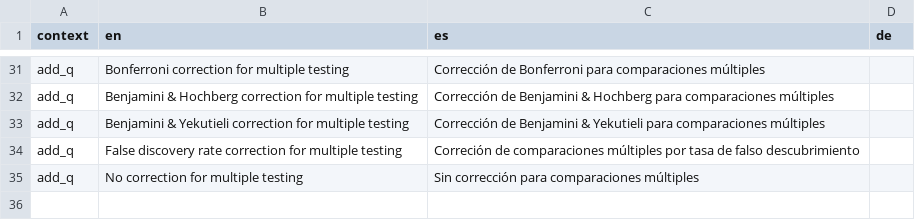
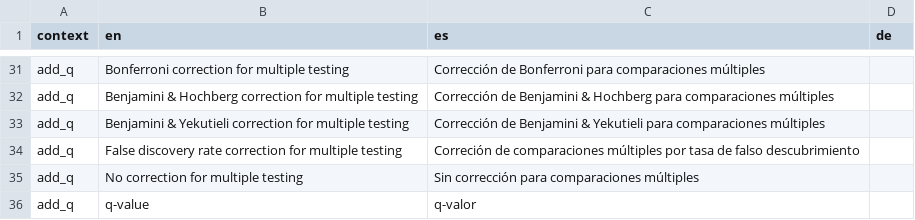
Before and after one commit to ddsjoberg/gtsummary, a CSV file: data-raw/gtsummary_translated.csv, drawn as a sheet; only a part is shown, gaps mark what is left out; the diff names each change by its address in the sheet, - before the commit and + after, or states it on an @@ line.

Commit message:
translation updates

```diff
--- a/data-raw/gtsummary_translated.csv
+++ b/data-raw/gtsummary_translated.csv
+row 36: add_q | q-value | q-valor
```
Also changed, not shown: 3 other files.
